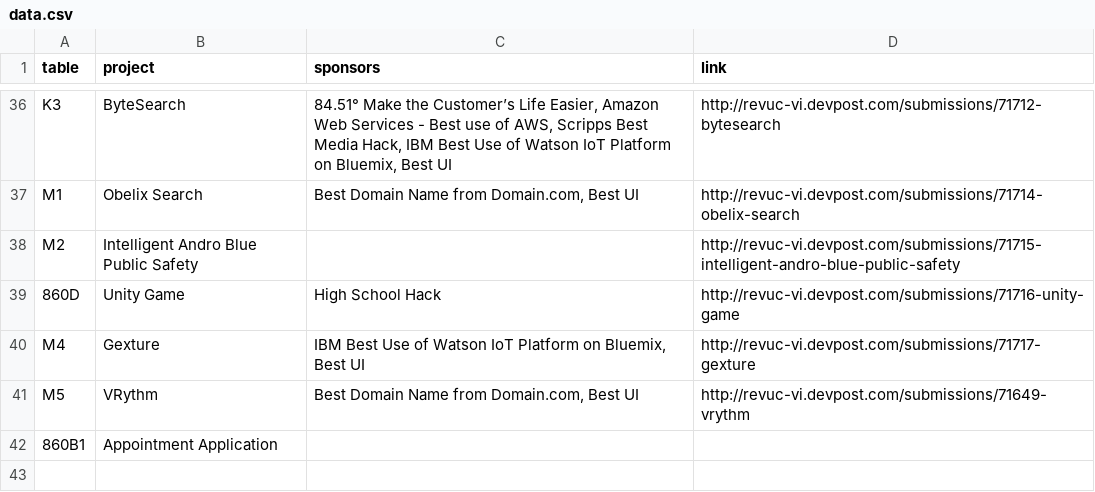
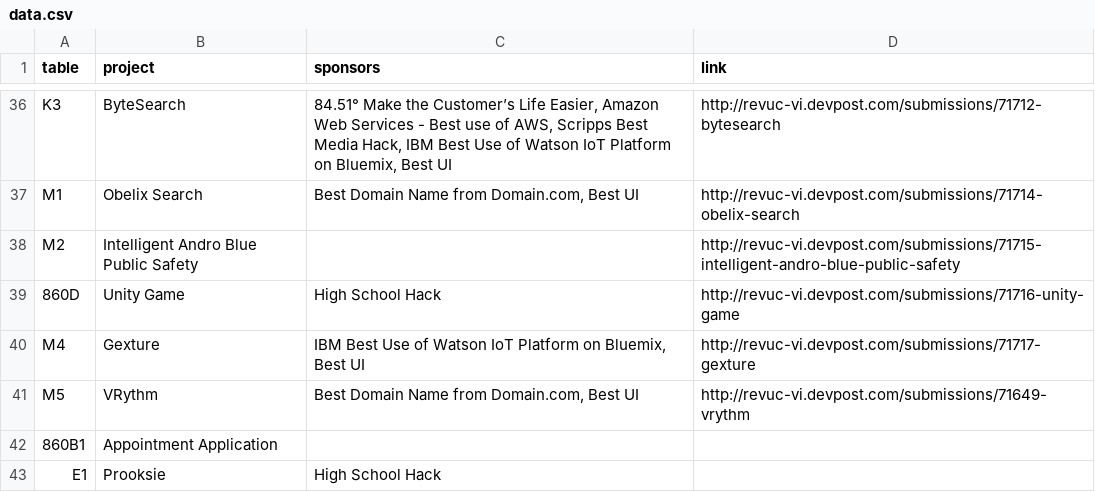
Before and after one commit to RevolutionUC/revolutionuc-website, a CSV file: public/data/data.csv, drawn as a sheet; only a part is shown, gaps mark what is left out; the diff names each change by its address in the sheet, - before the commit and + after, or states it on an @@ line.

Commit message:
Added last team.

```diff
--- a/public/data/data.csv
+++ b/public/data/data.csv
+row 43: E1 | Prooksie | High School Hack
```
